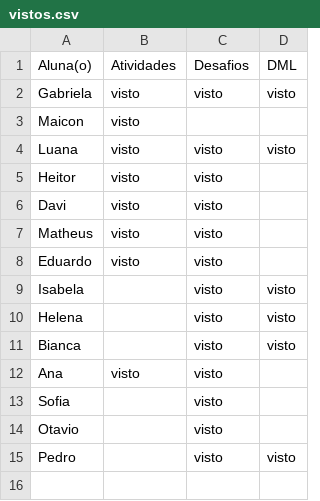
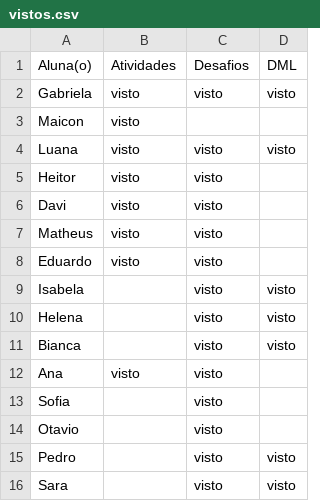
Before and after one commit to wellifabio/senai2026, a CSV file: ds/turmas/1DES_A/2º Semestre/01-bcd/aula09/vistos.csv, drawn as a sheet.

Commit message:
vistos

```diff
--- a/ds/turmas/1DES_A/2º Semestre/01-bcd/aula09/vistos.csv
+++ b/ds/turmas/1DES_A/2º Semestre/01-bcd/aula09/vistos.csv
@@ -15 +15,2 @@ Otavio,,visto,
 Pedro,,visto,visto
+Sara,,visto,visto
```
Also changed, not shown: ds/turmas/1DES_A/2º Semestre/03-pbe1/aula09/vistos.csv, 4 other files.
